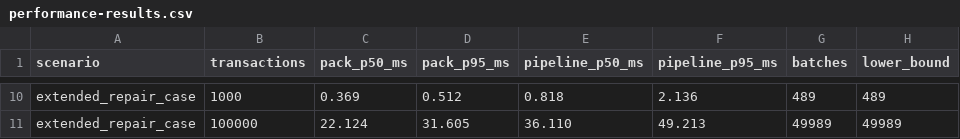
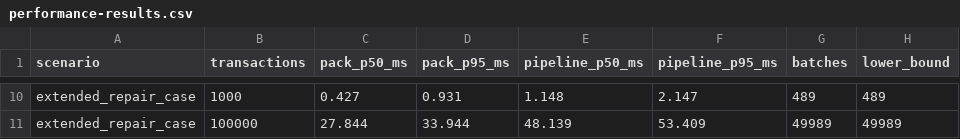
Before and after one commit to richodia1/financial-account-balance-tracker, a CSV file: docs/performance-results.csv, drawn as a sheet; only a part is shown, gaps mark what is left out; the diff covers the shown part only; the diff names each change by its address in the sheet, - before the commit and + after, or states it on an @@ line.

Commit message:
feat: prove minimum audit batch counts with complete exact search

```diff
--- a/docs/performance-results.csv
+++ b/docs/performance-results.csv
-C10 (pack_p50_ms): 0.369
+C10 (pack_p50_ms): 0.427
-D10 (pack_p95_ms): 0.512
+D10 (pack_p95_ms): 0.931
-E10 (pipeline_p50_ms): 0.818
+E10 (pipeline_p50_ms): 1.148
-F10 (pipeline_p95_ms): 2.136
+F10 (pipeline_p95_ms): 2.147
-C11 (pack_p50_ms): 22.124
+C11 (pack_p50_ms): 27.844
-D11 (pack_p95_ms): 31.605
+D11 (pack_p95_ms): 33.944
-E11 (pipeline_p50_ms): 36.110
+E11 (pipeline_p50_ms): 48.139
-F11 (pipeline_p95_ms): 49.213
+F11 (pipeline_p95_ms): 53.409
```
Also changed, not shown: 1 added row, 1 removed row and 28 edited cells elsewhere in this file, 16 other files.
